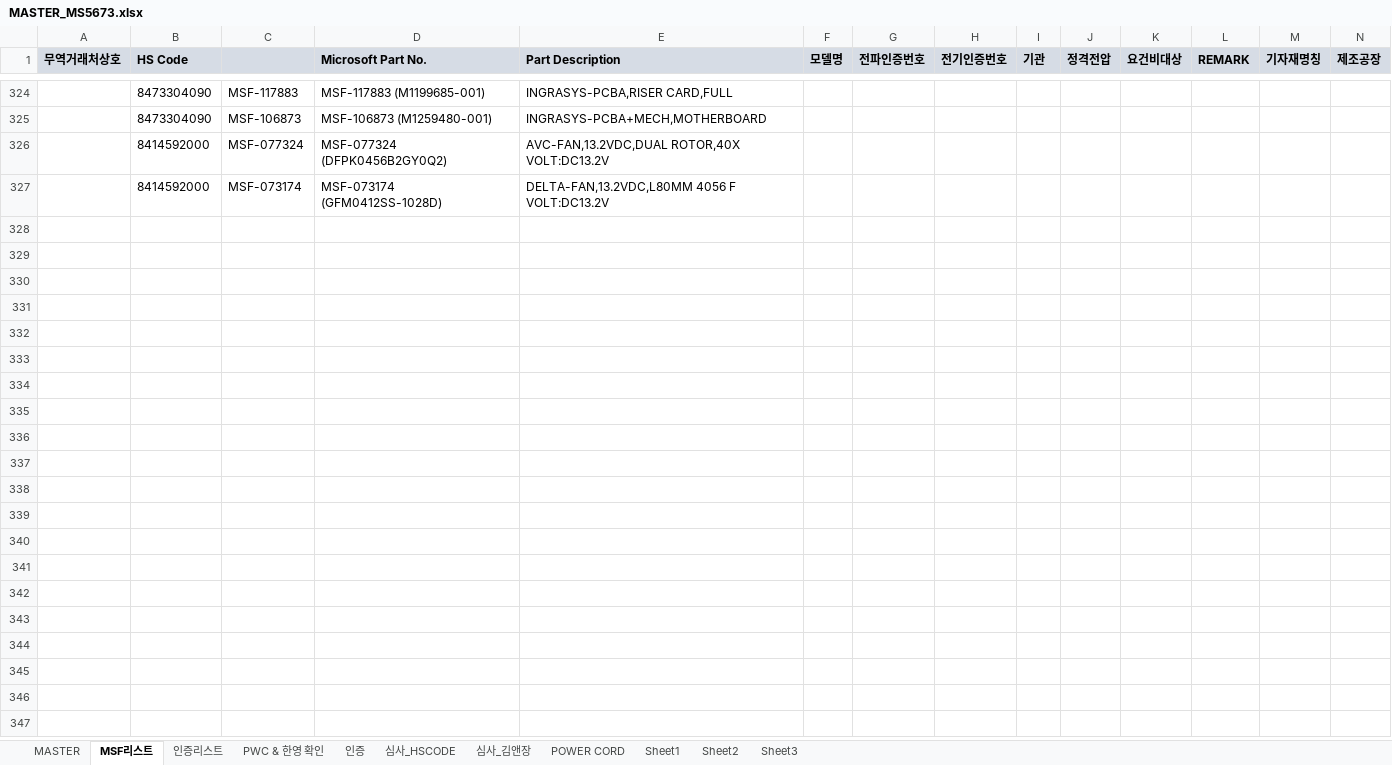
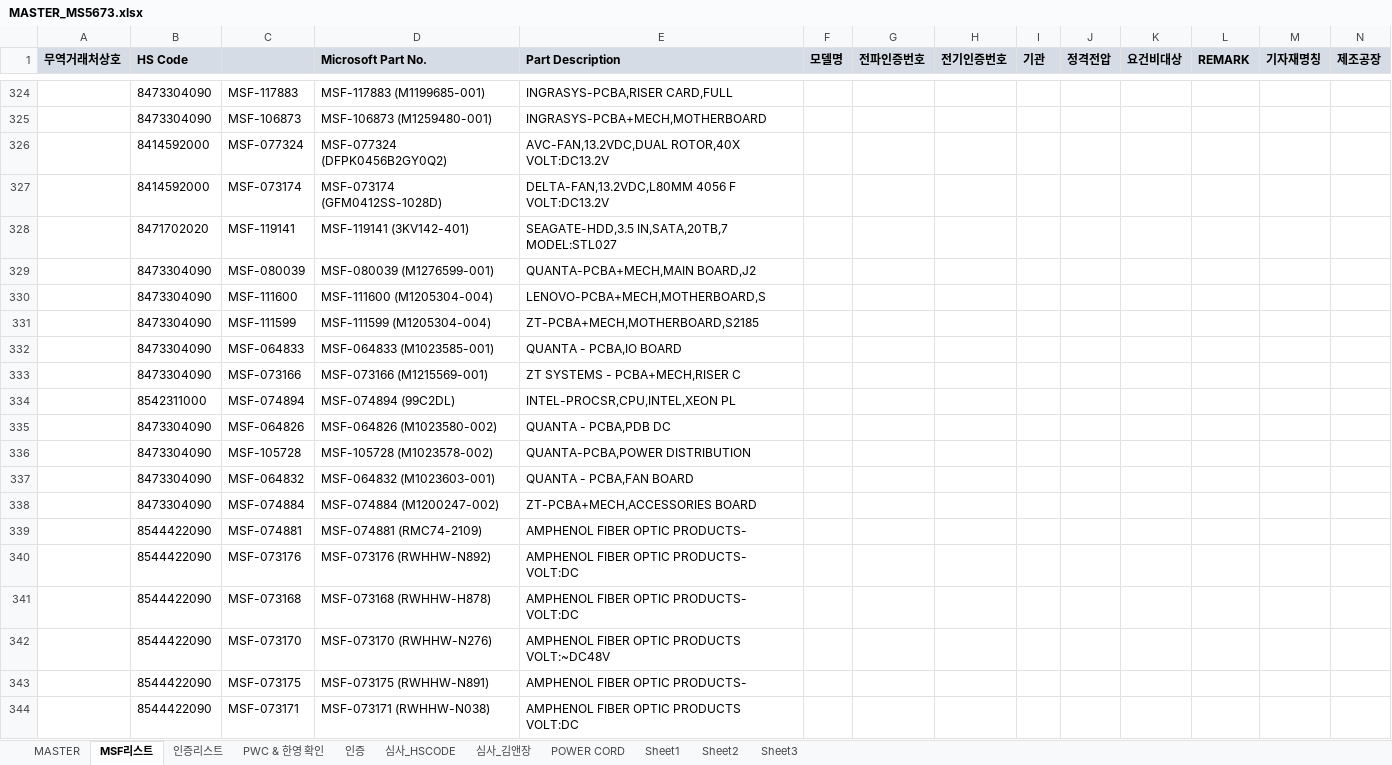
Before and after one commit to helloboraS/MS_PDF-TO-EXCEL, an Excel workbook: MASTER_MS5673.xlsx, sheet MSF리스트, drawn as a sheet; only a part is shown, gaps mark what is left out; values as stored, in another font and other column widths than the file's, no borders; conditional formats not drawn; the diff names each change by its address in the sheet, - before the commit and + after, or states it on an @@ line.

Commit message:
Add files via upload

```diff
--- a/MASTER_MS5673.xlsx (sheet MSF리스트)
+++ b/MASTER_MS5673.xlsx (sheet MSF리스트)
+row 328:  | 8471702020 | MSF-119141 | MSF-119141 (3KV142-401) | SEAGATE-HDD,3.5 IN,SATA,20TB,7 MODEL:STL027
+row 329:  | 8473304090 | MSF-080039 | MSF-080039 (M1276599-001) | QUANTA-PCBA+MECH,MAIN BOARD,J2
+row 330:  | 8473304090 | MSF-111600 | MSF-111600 (M1205304-004) | LENOVO-PCBA+MECH,MOTHERBOARD,S
+row 331:  | 8473304090 | MSF-111599 | MSF-111599 (M1205304-004) | ZT-PCBA+MECH,MOTHERBOARD,S2185
+row 332:  | 8473304090 | MSF-064833 | MSF-064833 (M1023585-001) | QUANTA - PCBA,IO BOARD
+row 333:  | 8473304090 | MSF-073166 | MSF-073166 (M1215569-001) | ZT SYSTEMS - PCBA+MECH,RISER C
+row 334:  | 8542311000 | MSF-074894 | MSF-074894 (99C2DL) | INTEL-PROCSR,CPU,INTEL,XEON PL
+row 335:  | 8473304090 | MSF-064826 | MSF-064826 (M1023580-002) | QUANTA - PCBA,PDB DC
+row 336:  | 8473304090 | MSF-105728 | MSF-105728 (M1023578-002) | QUANTA-PCBA,POWER DISTRIBUTION
+row 337:  | 8473304090 | MSF-064832 | MSF-064832 (M1023603-001) | QUANTA - PCBA,FAN BOARD
+row 338:  | 8473304090 | MSF-074884 | MSF-074884 (M1200247-002) | ZT-PCBA+MECH,ACCESSORIES BOARD
+row 339:  | 8544422090 | MSF-074881 | MSF-074881 (RMC74-2109) | AMPHENOL FIBER OPTIC PRODUCTS-
+row 340:  | 8544422090 | MSF-073176 | MSF-073176 (RWHHW-N892) | AMPHENOL FIBER OPTIC PRODUCTS- VOLT:DC
+row 341:  | 8544422090 | MSF-073168 | MSF-073168 (RWHHW-H878) | AMPHENOL FIBER OPTIC PRODUCTS- VOLT:DC
+row 342:  | 8544422090 | MSF-073170 | MSF-073170 (RWHHW-N276) | AMPHENOL FIBER OPTIC PRODUCTS VOLT:~DC48V
+row 343:  | 8544422090 | MSF-073175 | MSF-073175 (RWHHW-N891) | AMPHENOL FIBER OPTIC PRODUCTS-
+row 344:  | 8544422090 | MSF-073171 | MSF-073171 (RWHHW-N038) | AMPHENOL FIBER OPTIC PRODUCTS VOLT:DC
```
Also changed, not shown: sheet MASTER.
